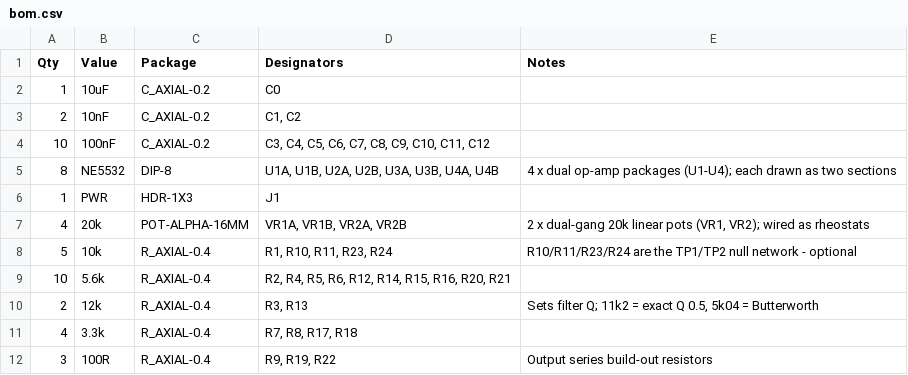
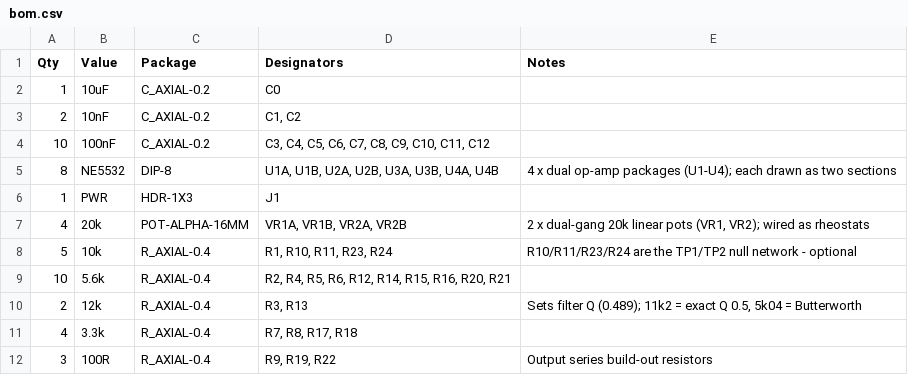
Before and after one commit to nict41/crossover, a CSV file: bom/bom.csv, drawn as a sheet.

```diff
--- a/bom/bom.csv
+++ b/bom/bom.csv
@@ -9,3 +9,3 @@ Qty,Value,Package,Designators,Notes
 10,5.6k,R_AXIAL-0.4,"R2, R4, R5, R6, R12, R14, R15, R16, R20, R21",""
-2,12k,R_AXIAL-0.4,"R3, R13","Sets filter Q; 11k2 = exact Q 0.5, 5k04 = Butterworth"
+2,12k,R_AXIAL-0.4,"R3, R13","Sets filter Q (0.489); 11k2 = exact Q 0.5, 5k04 = Butterworth"
 4,3.3k,R_AXIAL-0.4,"R7, R8, R17, R18",""
```
Also changed, not shown: bom/bom-retuned.csv, 7 other files.
